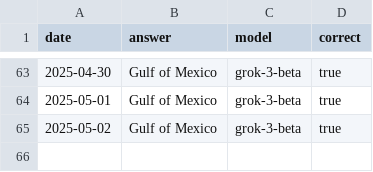
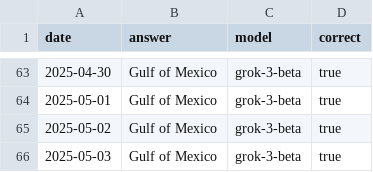
Before and after one commit to juampi92/daily-ai-gulf-of-mexico, a CSV file: public/data/xai.csv, drawn as a sheet; only a part is shown, gaps mark what is left out.

```diff
--- a/public/data/xai.csv
+++ b/public/data/xai.csv
@@ -65 +65,2 @@ date,answer,model,correct
 2025-05-02,Gulf of Mexico,grok-3-beta,true
+2025-05-03,Gulf of Mexico,grok-3-beta,true
```
Also changed, not shown: public/data/anthropic.csv, public/data/google.csv, 1 other file.
